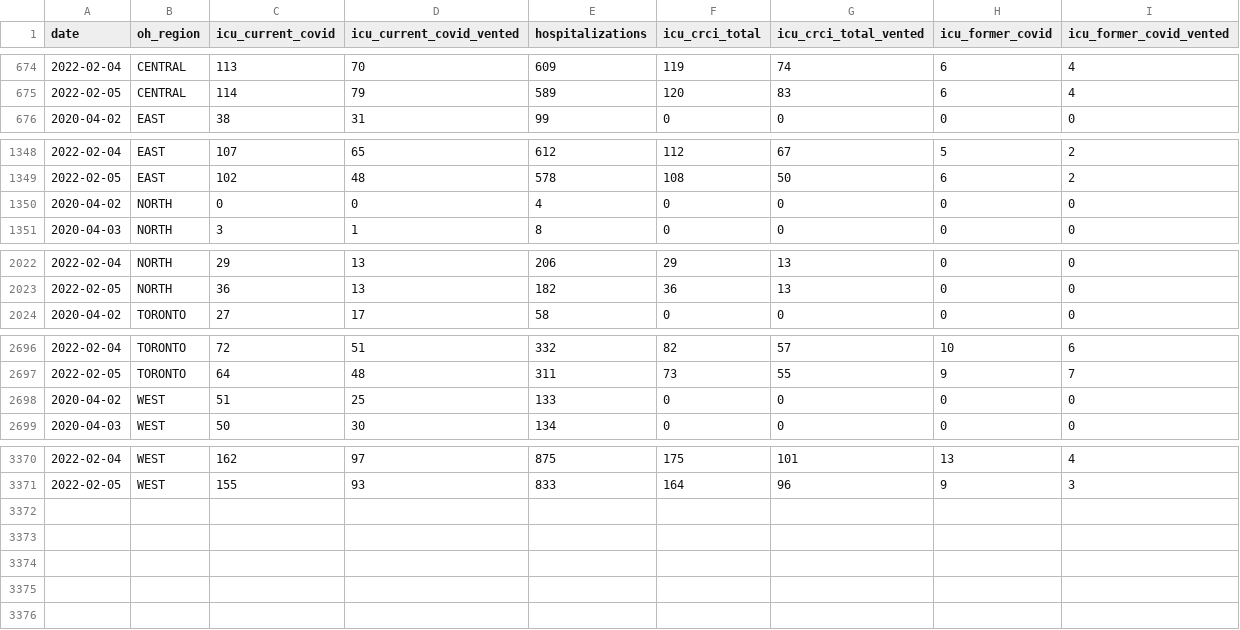
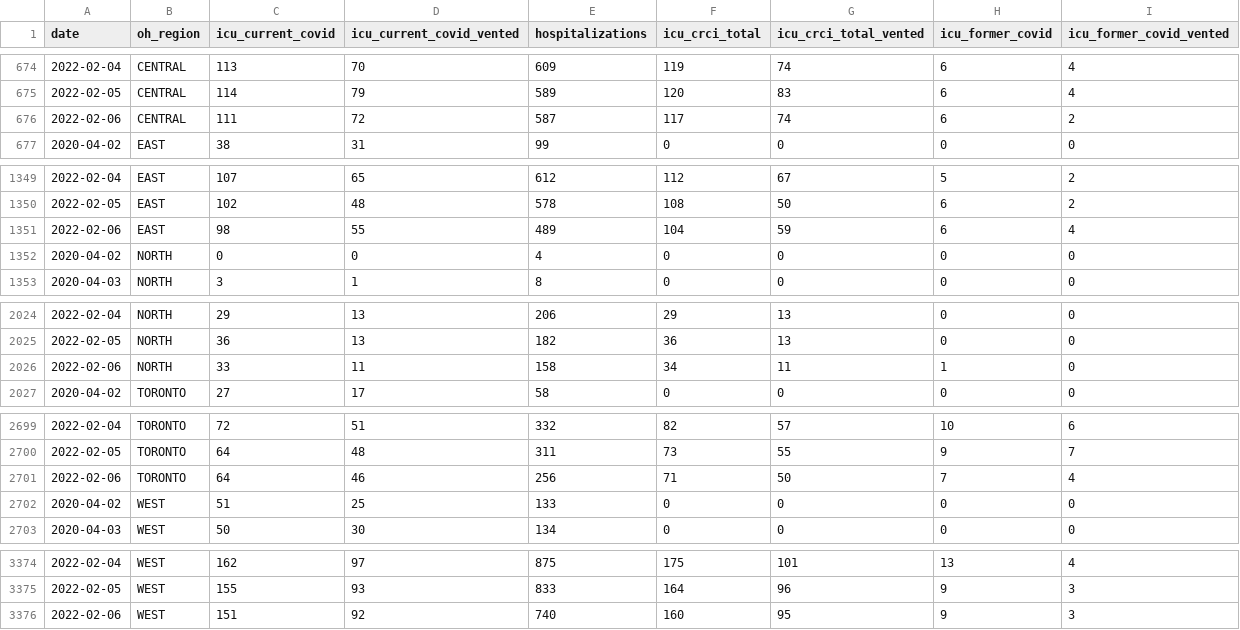
Before and after one commit to Copterz/coronavirus-hc-infobase-archive, a CSV file: ON__region_hospital_icu_covid_data.csv, drawn as a sheet; only a part is shown, gaps mark what is left out; the diff names each change by its address in the sheet, - before the commit and + after, or states it on an @@ line.

```diff
--- a/ON__region_hospital_icu_covid_data.csv
+++ b/ON__region_hospital_icu_covid_data.csv
+row 676: 2022-02-06 | CENTRAL | 111 | 72 | 587 | 117 | 74 | 6 | 2
+row 1351: 2022-02-06 | EAST | 98 | 55 | 489 | 104 | 59 | 6 | 4
+row 2026: 2022-02-06 | NORTH | 33 | 11 | 158 | 34 | 11 | 1 | 0
+row 2701: 2022-02-06 | TORONTO | 64 | 46 | 256 | 71 | 50 | 7 | 4
+row 3376: 2022-02-06 | WEST | 151 | 92 | 740 | 160 | 95 | 9 | 3
```
Also changed, not shown: ON__ongoing_outbreaks.csv, ON__outbreak_cases.csv, 2 other files.
